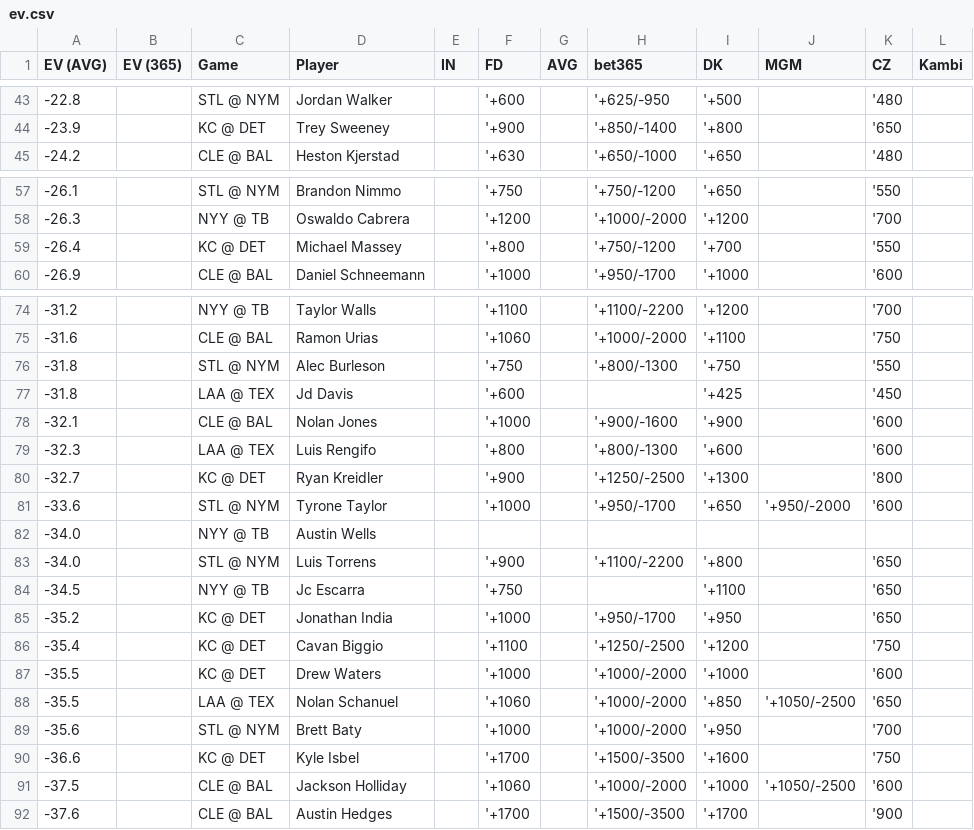
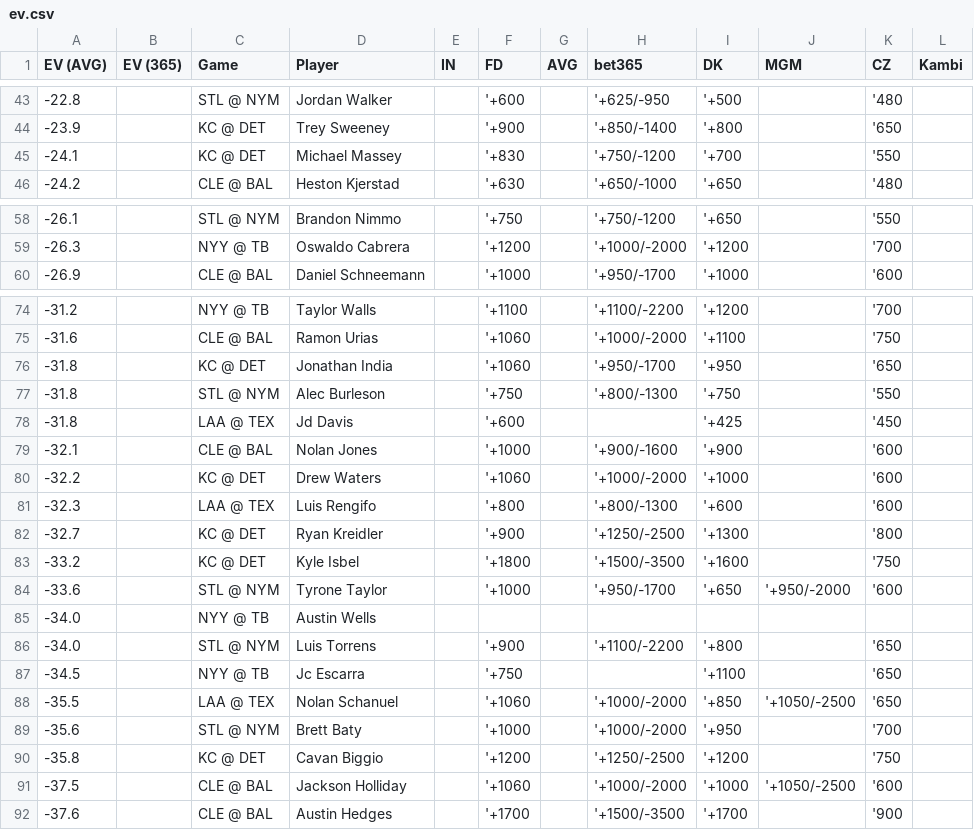
Before and after one commit to zhecht/lines, a CSV file: static/dingers/ev.csv, drawn as a sheet; only a part is shown, gaps mark what is left out.

```diff
--- a/static/dingers/ev.csv
+++ b/static/dingers/ev.csv
@@ -44,2 +44,3 @@ EV (AVG)	EV (365)	Game	Player	IN	FD	AVG	bet365	DK	MGM	CZ	Kambi
 -23.9		KC @ DET	Trey Sweeney		'+900		'+850/-1400	'+800		'650	
+-24.1		KC @ DET	Michael Massey		'+830		'+750/-1200	'+700		'550	
 -24.2		CLE @ BAL	Heston Kjerstad		'+630		'+650/-1000	'+650		'480	
@@ -58,3 +59,2 @@ EV (AVG)	EV (365)	Game	Player	IN	FD	AVG	bet365	DK	MGM	CZ	Kambi
 -26.3		NYY @ TB	Oswaldo Cabrera		'+1200		'+1000/-2000	'+1200		'700	
--26.4		KC @ DET	Michael Massey		'+800		'+750/-1200	'+700		'550	
 -26.9		CLE @ BAL	Daniel Schneemann		'+1000		'+950/-1700	'+1000		'600	
@@ -75,2 +75,3 @@ EV (AVG)	EV (365)	Game	Player	IN	FD	AVG	bet365	DK	MGM	CZ	Kambi
 -31.6		CLE @ BAL	Ramon Urias		'+1060		'+1000/-2000	'+1100		'750	
+-31.8		KC @ DET	Jonathan India		'+1060		'+950/-1700	'+950		'650	
 -31.8		STL @ NYM	Alec Burleson		'+750		'+800/-1300	'+750		'550	
@@ -78,4 +79,6 @@ EV (AVG)	EV (365)	Game	Player	IN	FD	AVG	bet365	DK	MGM	CZ	Kambi
 -32.1		CLE @ BAL	Nolan Jones		'+1000		'+900/-1600	'+900		'600	
+-32.2		KC @ DET	Drew Waters		'+1060		'+1000/-2000	'+1000		'600	
 -32.3		LAA @ TEX	Luis Rengifo		'+800		'+800/-1300	'+600		'600	
 -32.7		KC @ DET	Ryan Kreidler		'+900		'+1250/-2500	'+1300		'800	
+-33.2		KC @ DET	Kyle Isbel		'+1800		'+1500/-3500	'+1600		'750	
 -33.6		STL @ NYM	Tyrone Taylor		'+1000		'+950/-1700	'+650	'+950/-2000	'600	
@@ -84,8 +87,5 @@ EV (AVG)	EV (365)	Game	Player	IN	FD	AVG	bet365	DK	MGM	CZ	Kambi
 -34.5		NYY @ TB	Jc Escarra		'+750			'+1100		'650	
--35.2		KC @ DET	Jonathan India		'+1000		'+950/-1700	'+950		'650	
--35.4		KC @ DET	Cavan Biggio		'+1100		'+1250/-2500	'+1200		'750	
--35.5		KC @ DET	Drew Waters		'+1000		'+1000/-2000	'+1000		'600	
 -35.5		LAA @ TEX	Nolan Schanuel		'+1060		'+1000/-2000	'+850	'+1050/-2500	'650	
 -35.6		STL @ NYM	Brett Baty		'+1000		'+1000/-2000	'+950		'700	
--36.6		KC @ DET	Kyle Isbel		'+1700		'+1500/-3500	'+1600		'750	
+-35.8		KC @ DET	Cavan Biggio		'+1200		'+1250/-2500	'+1200		'750	
 -37.5		CLE @ BAL	Jackson Holliday		'+1060		'+1000/-2000	'+1000	'+1050/-2500	'600	
```
Also changed, not shown: 7 other files.
